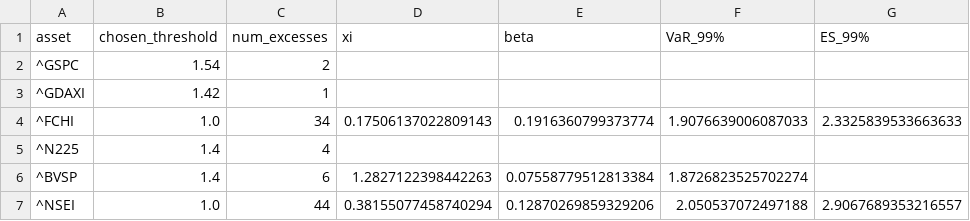
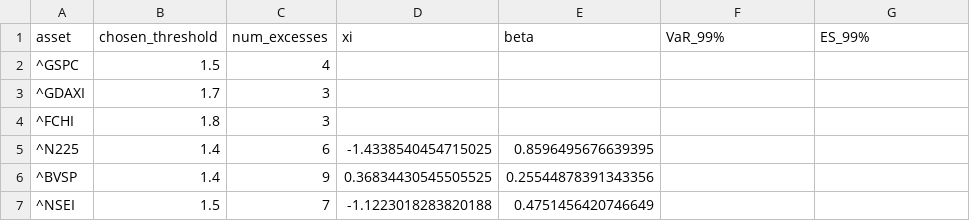
Before and after one commit to Cheaurizar/OptimisationPortefeuille, a CSV file: gpd_summary_manual_thresholds.csv, drawn as a sheet.

```diff
--- a/gpd_summary_manual_thresholds.csv
+++ b/gpd_summary_manual_thresholds.csv
@@ -1,7 +1,7 @@
 asset,chosen_threshold,num_excesses,xi,beta,VaR_99%,ES_99%
-^GSPC,1.54,2,,,,
-^GDAXI,1.42,1,,,,
-^FCHI,1.0,34,0.17506137022809143,0.1916360799373774,1.9076639006087033,2.3325839533663633
-^N225,1.4,4,,,,
-^BVSP,1.4,6,1.2827122398442263,0.07558779512813384,1.8726823525702274,
-^NSEI,1.0,44,0.38155077458740294,0.12870269859329206,2.050537072497188,2.9067689353216557
+^GSPC,1.5,4,,,,
+^GDAXI,1.7,3,,,,
+^FCHI,1.8,3,,,,
+^N225,1.4,6,-1.4338540454715025,0.8596495676639395,,
+^BVSP,1.4,9,0.36834430545505525,0.25544878391343356,,
+^NSEI,1.5,7,-1.1223018283820188,0.4751456420746649,,
```
Also changed, not shown: gpd_summary_abs_residuals.csv, 4 other files.
